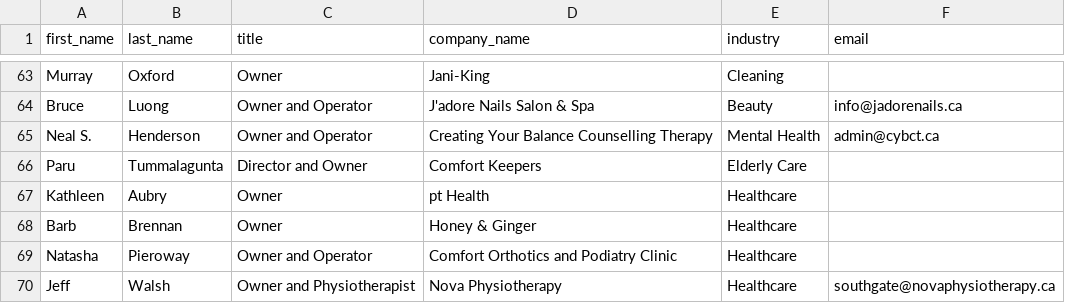
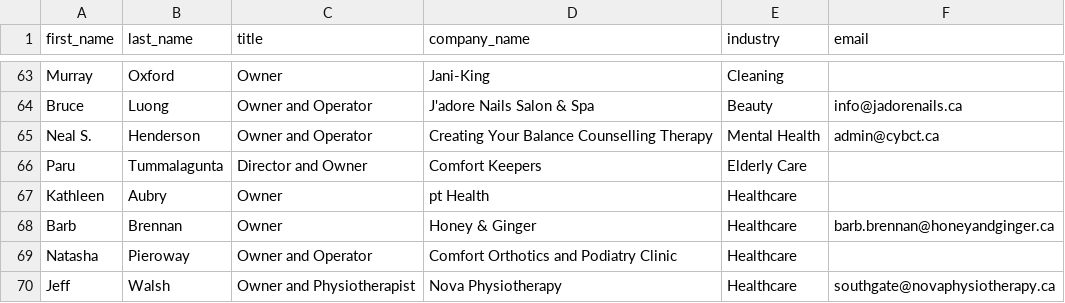
Before and after one commit to dylanmitchell8616-sudo/sales, a CSV file: output/halifax_owners_enriched.csv, drawn as a sheet; only a part is shown, gaps mark what is left out.

```diff
--- a/output/halifax_owners_enriched.csv
+++ b/output/halifax_owners_enriched.csv
@@ -67,3 +67,3 @@ Paru,Tummalagunta,Director and Owner,Comfort Keepers,Elderly Care,
 Kathleen,Aubry,Owner,pt Health,Healthcare,
-Barb,Brennan,Owner,Honey & Ginger,Healthcare,
+Barb,Brennan,Owner,Honey & Ginger,Healthcare,barb.brennan@honeyandginger.ca
 Natasha,Pieroway,Owner and Operator,Comfort Orthotics and Podiatry Clinic,Healthcare,
```
Also changed, not shown: output/owner_campaign_emails.csv.
